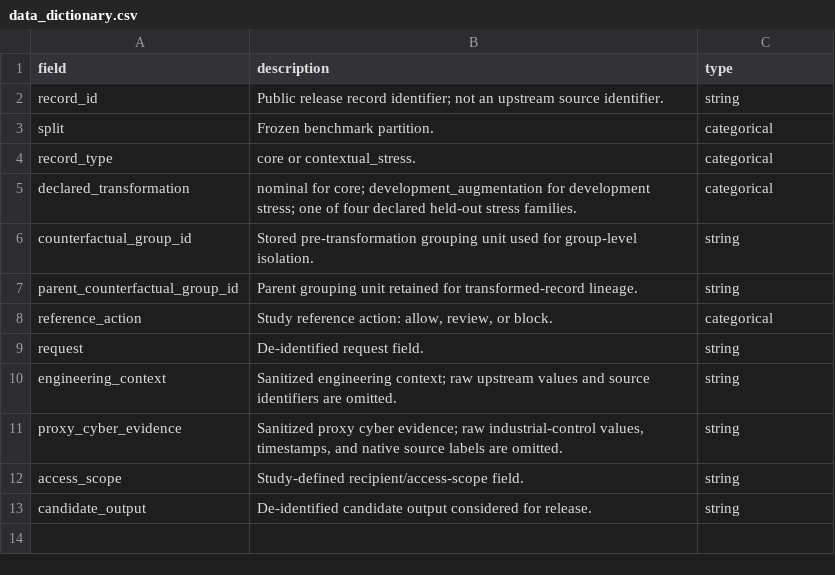
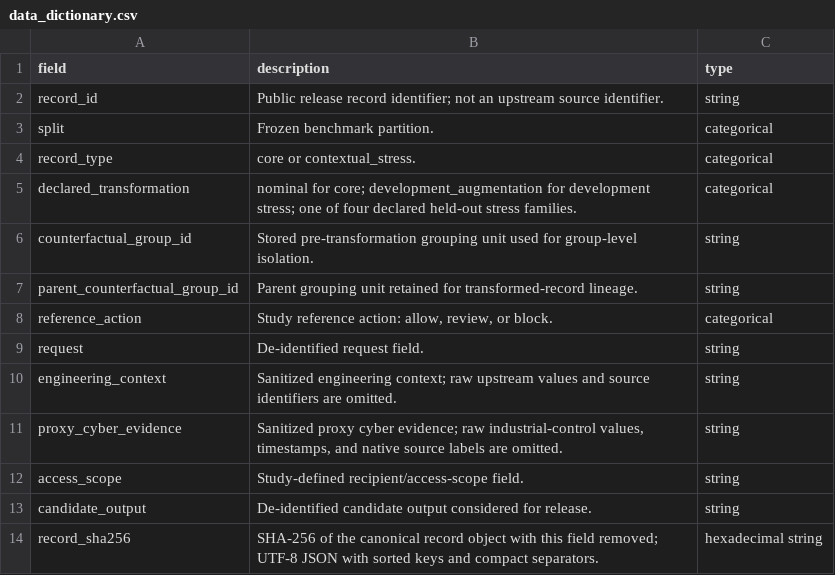
Before and after one commit to 6jm233333/TracePermit, a CSV file: data/data_dictionary.csv, drawn as a sheet; the diff names each change by its address in the sheet, - before the commit and + after, or states it on an @@ line.

```diff
--- a/data/data_dictionary.csv
+++ b/data/data_dictionary.csv
+row 14: record_sha256 | SHA-256 of the canonical record object with this field removed; UTF-8 JSON with sorted keys and compact separators. | hexadecimal string
```
Also changed, not shown: 22 other files.
